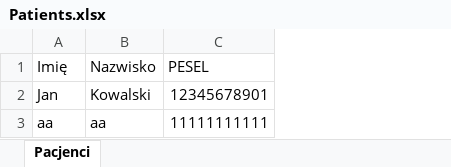
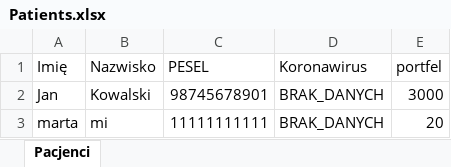
Before and after one commit to Marta-Michalska/Registration, an Excel workbook: src/main/resources/Patients.xlsx, sheet Pacjenci, drawn as a sheet; values as stored, in another font and other column widths than the file's, no borders; removed rows and columns are numbered as before the commit, all else as after; the diff names each change by its address in the sheet, - before the commit and + after, or states it on an @@ line.

Commit message:
Main changes

```diff
--- a/src/main/resources/Patients.xlsx (sheet Pacjenci)
+++ b/src/main/resources/Patients.xlsx (sheet Pacjenci)
+column D (Koronawirus), row 2: BRAK_DANYCH
+column E (portfel), row 2: 3000
-C2 (PESEL): 12345678901
+C2 (PESEL): 98745678901
-row 3: aa | aa | 11111111111
+row 3: marta | mi | 11111111111 | BRAK_DANYCH | 20
```
Also changed, not shown: 2 other files.
